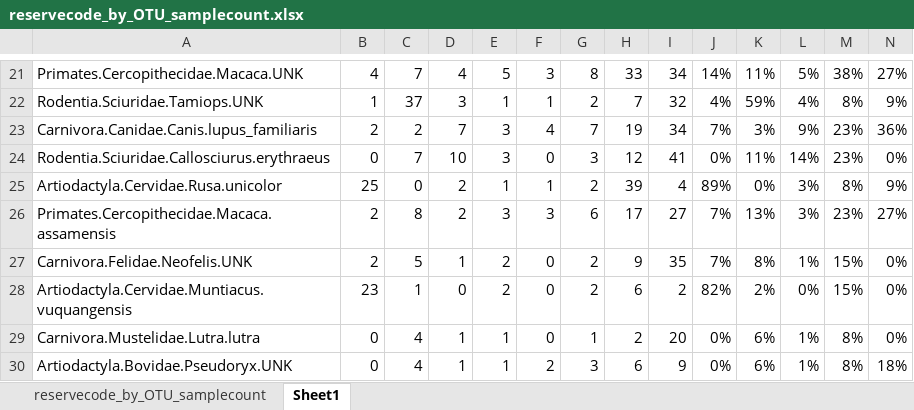
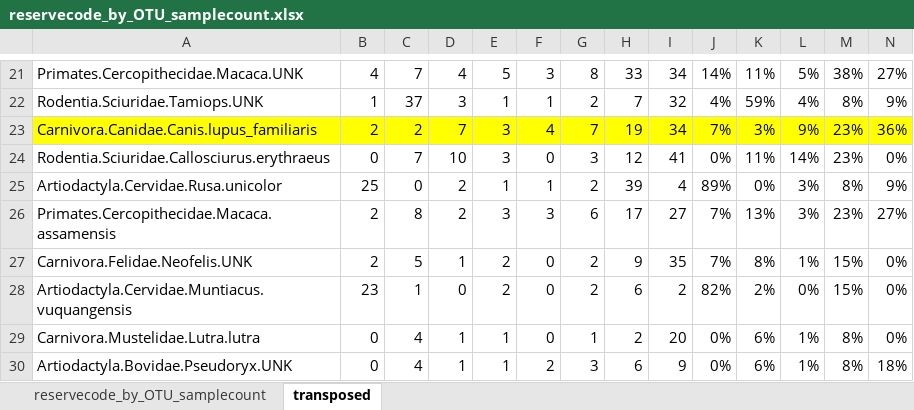
Before and after one commit to dougwyu/VietnamLaosLeeches, an Excel workbook: analysis/reservecode_by_OTU_samplecount.xlsx, sheet transposed, drawn as a sheet; only a part is shown, gaps mark what is left out; values as stored, in another font and other column widths than the file's, no borders; conditional formats not drawn; the diff covers the shown part only; the diff names each change by its address in the sheet, - before the commit and + after, or states it on an @@ line.

```diff
--- a/analysis/reservecode_by_OTU_samplecount.xlsx (sheet transposed)
+++ b/analysis/reservecode_by_OTU_samplecount.xlsx (sheet transposed)
-sheet tab: Sheet1
+sheet tab: transposed
-A23:N23 fill: none
+A23:N23 fill: #FFFF00
```
Also changed, not shown: cell formats elsewhere in this sheet, 1 other file.
